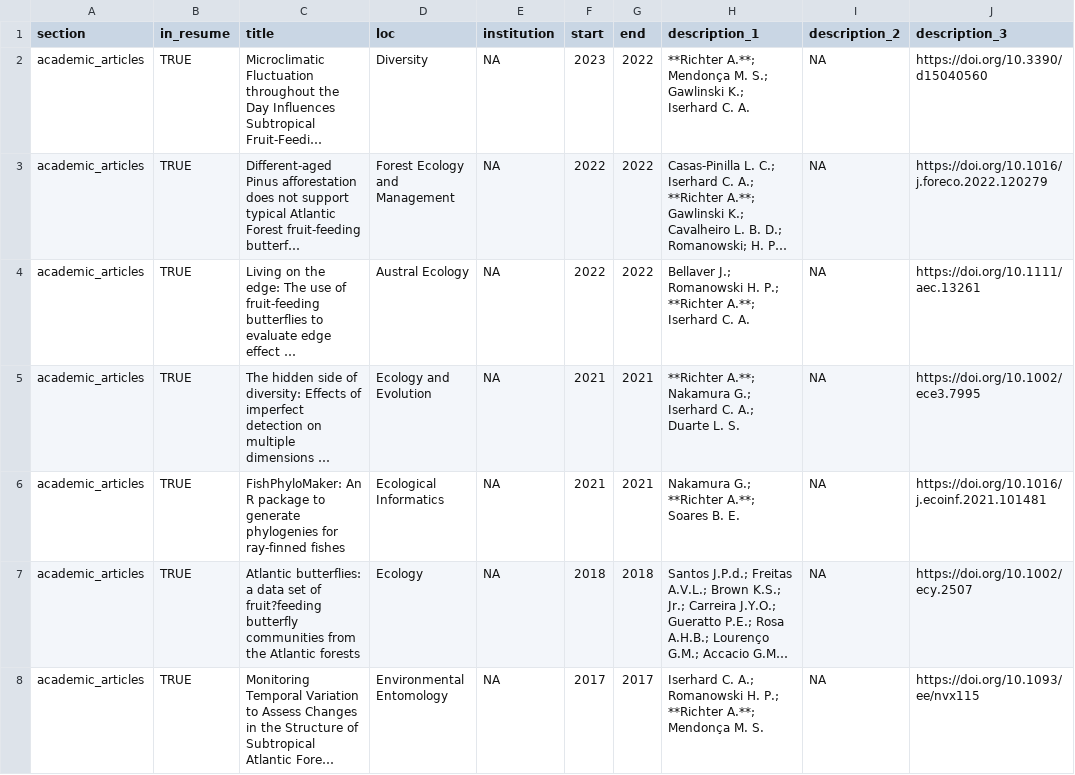
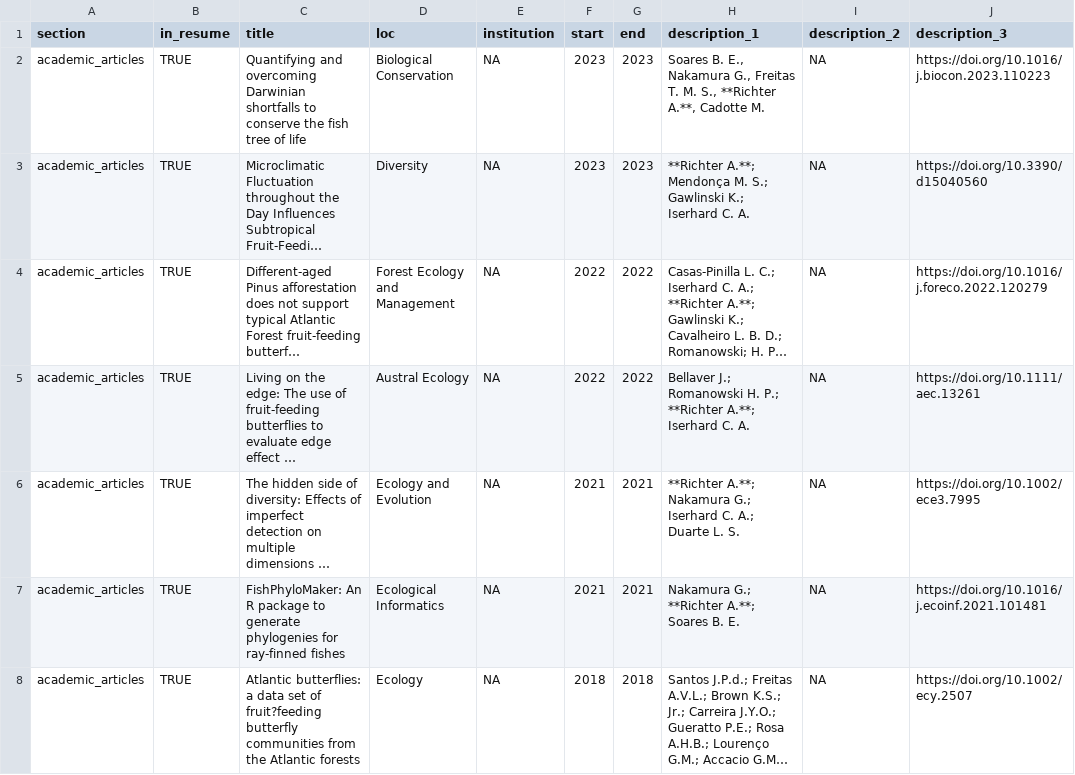
Before and after one commit to richterbine/CV_AlineRichter, a CSV file: positions2.csv, drawn as a sheet; only a part is shown; the shorter side is filled out with more unchanged rows; long unchanged cells end in …; addresses are those after the commit; the diff names each change by its address in the sheet, - before the commit and + after, or states it on an @@ line.

```diff
--- a/positions2.csv
+++ b/positions2.csv
+row 2: academic_articles | TRUE | Quantifying and overcoming Darwinian shortfalls to conserve the fish tree of life | Biological Conservation | NA | 2023 | 2023 | Soares B. E., Nakamura G., Freitas T. M. S., **Richter A.**, Cadotte M. | NA | https://doi.org/10.1016/j.biocon.2023.110223
-G3 (end): 2022
+G3 (end): 2023
```
Also changed, not shown: 3 other files.
